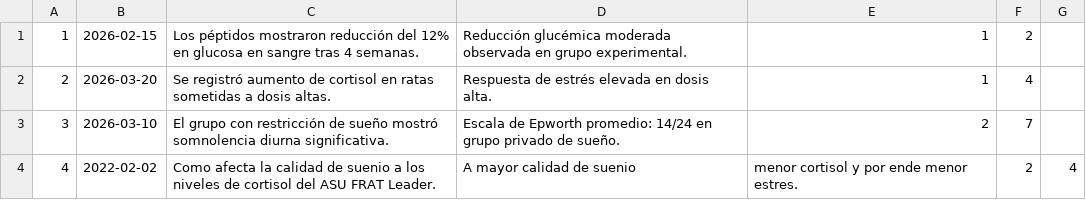
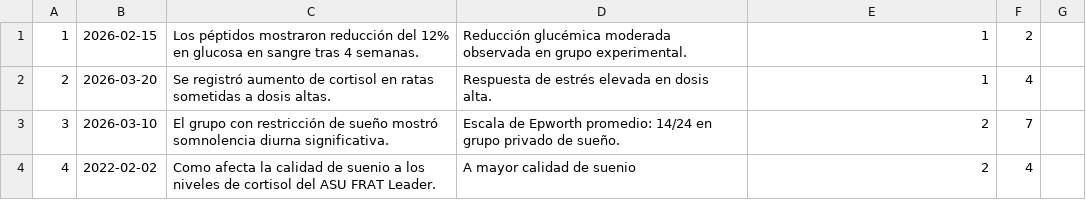
Before and after one commit to SosaCamilo/CientifficMaxxing, a CSV file: servidor/resources/Resultado.csv, drawn as a sheet.

```diff
--- a/servidor/resources/Resultado.csv
+++ b/servidor/resources/Resultado.csv
@@ -3,2 +3,2 @@
 3,2026-03-10,El grupo con restricción de sueño mostró somnolencia diurna significativa.,Escala de Epworth promedio: 14/24 en grupo privado de sueño.,2,7
-4,2022-02-02,Como afecta la calidad de suenio a los niveles de cortisol del ASU FRAT Leader.,A mayor calidad de suenio, menor cortisol y por ende menor estres.,2,4
+4,2022-02-02,Como afecta la calidad de suenio a los niveles de cortisol del ASU FRAT Leader.,A mayor calidad de suenio,2,4
```
Also changed, not shown: 5 other files.
